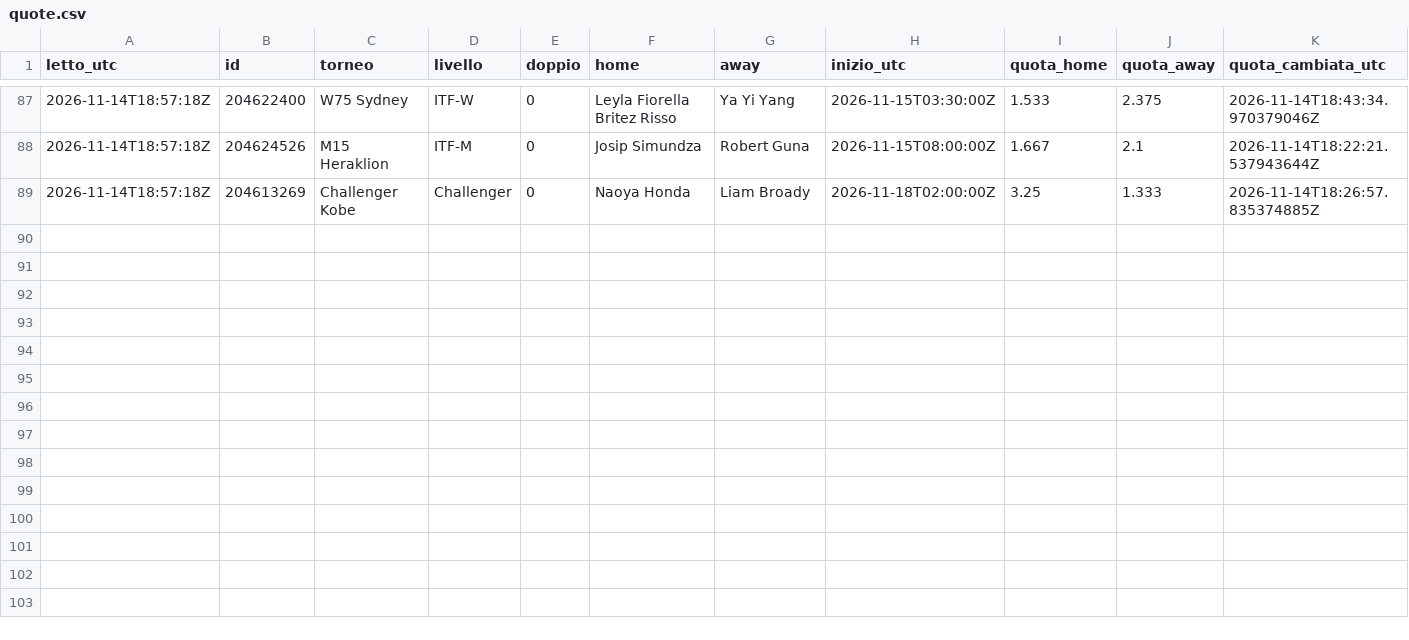
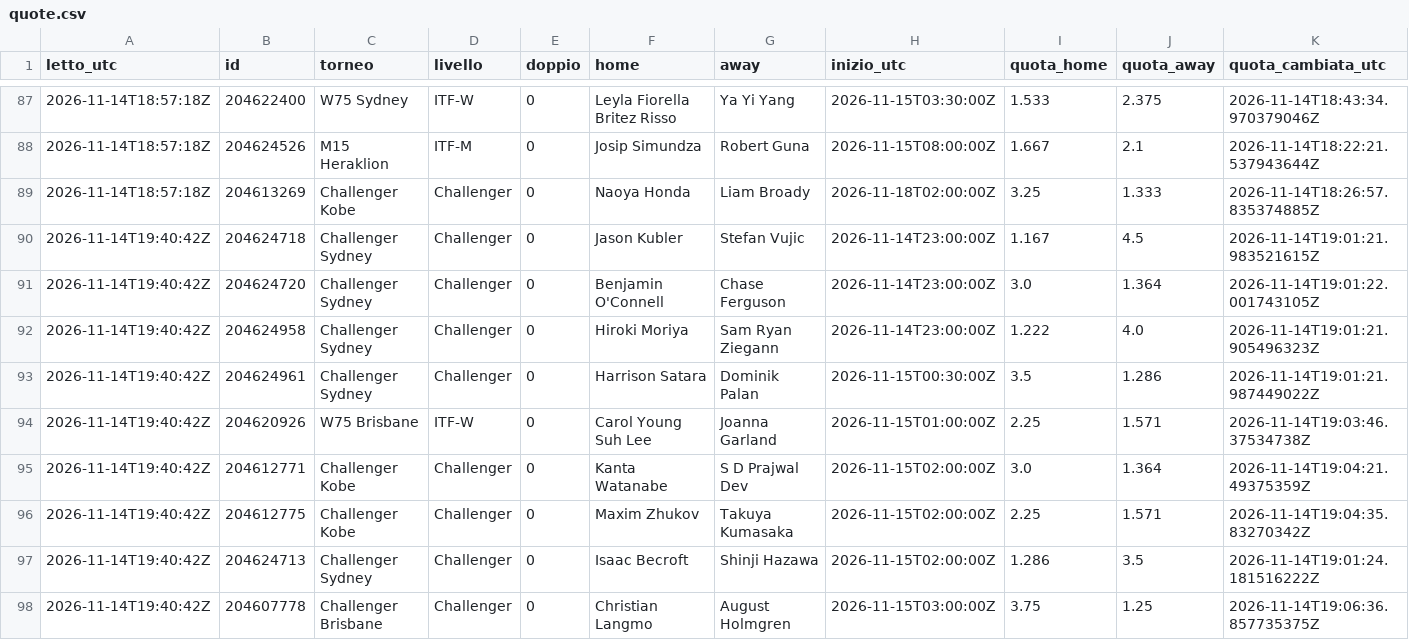
Before and after one commit to Mirko1927/tennis-raccolta, a CSV file: data/quote.csv, drawn as a sheet; only a part is shown, gaps mark what is left out; the diff covers the shown part only.

Commit message:
quote 2026-11-14T19:40Z

```diff
--- a/data/quote.csv
+++ b/data/quote.csv
@@ -89 +89,10 @@ letto_utc,id,torneo,livello,doppio,home,away,inizio_utc,quota_home,quota_away,qu
 2026-11-14T18:57:18Z,204613269,Challenger Kobe,Challenger,0,Naoya Honda,Liam Broady,2026-11-18T02:00:00Z,3.25,1.333,2026-11-14T18:26:57.835374885Z
+2026-11-14T19:40:42Z,204624718,Challenger Sydney,Challenger,0,Jason Kubler,Stefan Vujic,2026-11-14T23:00:00Z,1.167,4.5,2026-11-14T19:01:21.983521615Z
+2026-11-14T19:40:42Z,204624720,Challenger Sydney,Challenger,0,Benjamin O'Connell,Chase Ferguson,2026-11-14T23:00:00Z,3.0,1.364,2026-11-14T19:01:22.001743105Z
+2026-11-14T19:40:42Z,204624958,Challenger Sydney,Challenger,0,Hiroki Moriya,Sam Ryan Ziegann,2026-11-14T23:00:00Z,1.222,4.0,2026-11-14T19:01:21.905496323Z
+2026-11-14T19:40:42Z,204624961,Challenger Sydney,Challenger,0,Harrison Satara,Dominik Palan,2026-11-15T00:30:00Z,3.5,1.286,2026-11-14T19:01:21.987449022Z
+2026-11-14T19:40:42Z,204620926,W75 Brisbane,ITF-W,0,Carol Young Suh Lee,Joanna Garland,2026-11-15T01:00:00Z,2.25,1.571,2026-11-14T19:03:46.37534738Z
+2026-11-14T19:40:42Z,204612771,Challenger Kobe,Challenger,0,Kanta Watanabe,S D Prajwal Dev,2026-11-15T02:00:00Z,3.0,1.364,2026-11-14T19:04:21.49375359Z
+2026-11-14T19:40:42Z,204612775,Challenger Kobe,Challenger,0,Maxim Zhukov,Takuya Kumasaka,2026-11-15T02:00:00Z,2.25,1.571,2026-11-14T19:04:35.83270342Z
+2026-11-14T19:40:42Z,204624713,Challenger Sydney,Challenger,0,Isaac Becroft,Shinji Hazawa,2026-11-15T02:00:00Z,1.286,3.5,2026-11-14T19:01:24.181516222Z
+2026-11-14T19:40:42Z,204607778,Challenger Brisbane,Challenger,0,Christian Langmo,August Holmgren,2026-11-15T03:00:00Z,3.75,1.25,2026-11-14T19:06:36.857735375Z
```
Also changed, not shown: 8 added rows elsewhere in this file, data/punteggi.csv, 1 other file.
